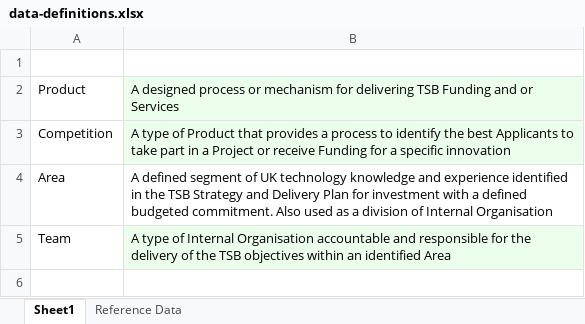
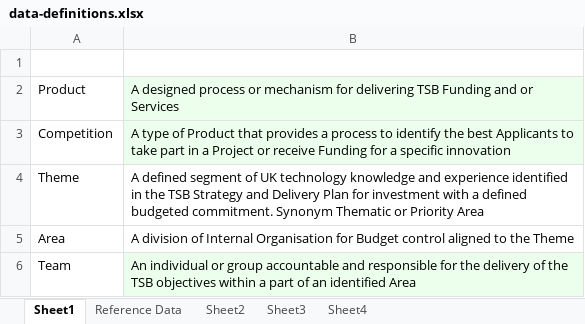
Before and after one commit to theodi/tsb-project-data, an Excel workbook: data/input-data/data-definitions.xlsx, sheet Sheet1, drawn as a sheet; values as stored, in another font and other column widths than the file's, no borders; addresses are those after the commit; the diff names each change by its address in the sheet, - before the commit and + after, or states it on an @@ line.

```diff
--- a/data/input-data/data-definitions.xlsx (sheet Sheet1)
+++ b/data/input-data/data-definitions.xlsx (sheet Sheet1)
+sheet tab: Sheet2
+sheet tab: Sheet3
+sheet tab: Sheet4
+row 4: Theme | A defined segment of UK technology knowledge and experience identified in the TSB Strategy and Delivery Plan for investment with a defined budgeted commitment. Synonym Thematic or Priority Area
-B5: A defined segment of UK technology knowledge and experience identified in the TSB Strategy and Delivery Plan for investment with a defined budgeted commitment. Also used as a division of Internal Organisation
+B5: A division of Internal Organisation for Budget control aligned to the Theme
-B6: A type of Internal Organisation accountable and responsible for the delivery of the TSB objectives within an identified…
+B6: An individual or group accountable and responsible for the delivery of the TSB objectives within a part of an identified…
```
Also changed, not shown: sheet Reference Data, 4 other files.
